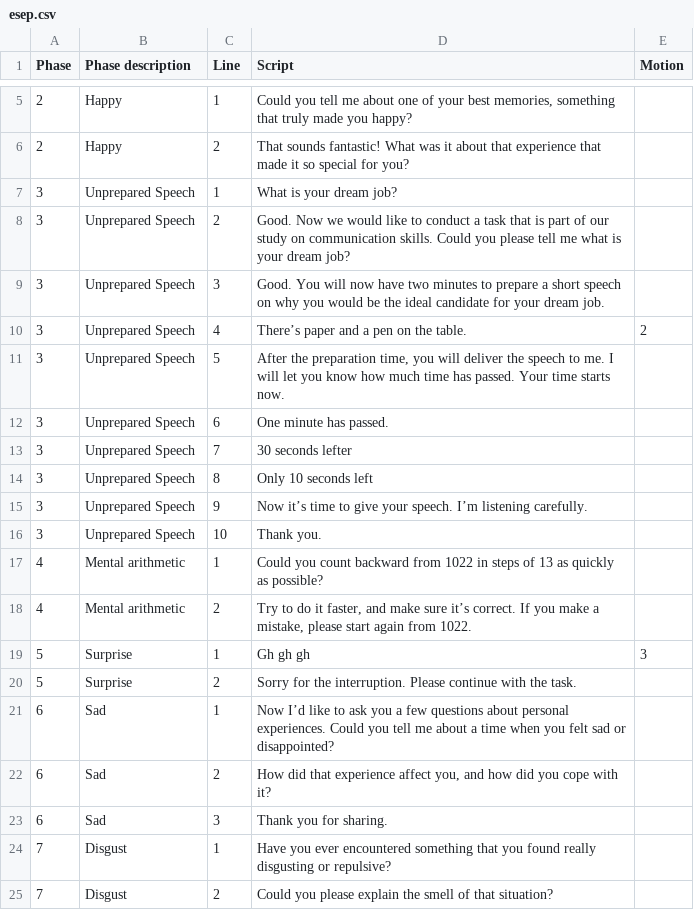
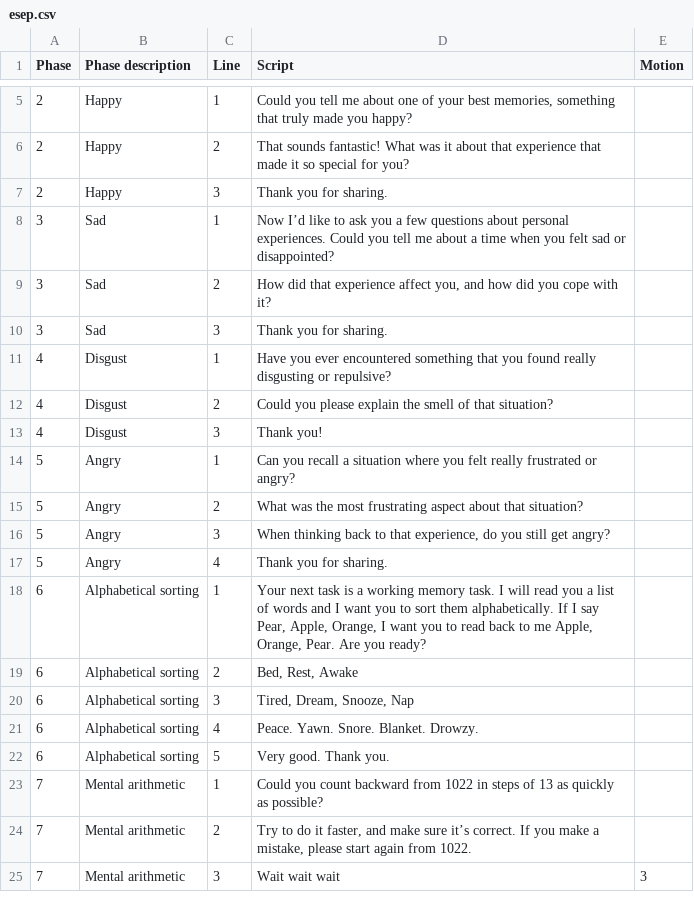
Before and after one commit to EpiVisionLU/epivision, a CSV file: esep.csv, drawn as a sheet; only a part is shown, gaps mark what is left out; the diff covers the shown part only.

Commit message:
Update esep.csv

```diff
--- a/esep.csv
+++ b/esep.csv
@@ -6,20 +6,20 @@ Phase;Phase description;Line;Script;Motion
 2;Happy;2;That sounds fantastic! What was it about that experience that made it so special for you?;
-3;Unprepared Speech;1;What is your dream job?;
-3;Unprepared Speech;2;Good. Now we would like to conduct a task that is part of our study on communication skills. Could you please tell me what is your dream job?;
-3;Unprepared Speech;3;Good. You will now have two minutes to prepare a short speech on why you would be the ideal candidate for your dream job.;
-3;Unprepared Speech;4;There’s paper and a pen on the table.;2
-3;Unprepared Speech;5;After the preparation time, you will deliver the speech to me. I will let you know how much time has passed. Your time starts now.;
-3;Unprepared Speech;6;One minute has passed.;
-3;Unprepared Speech;7;30 seconds lefter;
-3;Unprepared Speech;8;Only 10 seconds left;
-3;Unprepared Speech;9;Now it’s time to give your speech. I’m listening carefully.;
-3;Unprepared Speech;10;Thank you.;
-4;Mental arithmetic;1;Could you count backward from 1022 in steps of 13 as quickly as possible?;
-4;Mental arithmetic;2;Try to do it faster, and make sure it’s correct. If you make a mistake, please start again from 1022.;
-5;Surprise;1;Gh gh gh;3
-5;Surprise;2;Sorry for the interruption. Please continue with the task.;
-6;Sad;1;Now I’d like to ask you a few questions about personal experiences. Could you tell me about a time when you felt sad or disappointed?;
-6;Sad;2;How did that experience affect you, and how did you cope with it?;
-6;Sad;3;Thank you for sharing. ;
-7;Disgust;1;Have you ever encountered something that you found really disgusting or repulsive?;
-7;Disgust;2;Could you please explain the smell of that situation?;
+2;Happy;3;Thank you for sharing. ;
+3;Sad;1;Now I’d like to ask you a few questions about personal experiences. Could you tell me about a time when you felt sad or disappointed?;
+3;Sad;2;How did that experience affect you, and how did you cope with it?;
+3;Sad;3;Thank you for sharing. ;
+4;Disgust;1;Have you ever encountered something that you found really disgusting or repulsive?;
+4;Disgust;2;Could you please explain the smell of that situation?;
+4;Disgust;3;Thank you!;
+5;Angry;1;Can you recall a situation where you felt really frustrated or angry?;
+5;Angry;2;What was the most frustrating aspect about that situation?;
+5;Angry;3;When thinking back to that experience, do you still get angry?;
+5;Angry;4;Thank you for sharing. ;
+6;Alphabetical sorting;1;Your next task is a working memory task. I will read you a list of words and I want you to sort them alphabetically. If I say Pear, Apple, Orange, I want you to read back to me Apple, Orange, Pear. Are you ready?;
+6;Alphabetical sorting;2;Bed, Rest, Awake;
+6;Alphabetical sorting;3;Tired, Dream, Snooze, Nap;
+6;Alphabetical sorting;4;Peace. Yawn. Snore. Blanket. Drowzy.;
+6;Alphabetical sorting;5;Very good. Thank you.;
+7;Mental arithmetic;1;Could you count backward from 1022 in steps of 13 as quickly as possible?;
+7;Mental arithmetic;2;Try to do it faster, and make sure it’s correct. If you make a mistake, please start again from 1022.;
+7;Mental arithmetic;3;Wait wait wait;3
```
Also changed, not shown: 2 added rows, 6 removed rows and 2 edited cells elsewhere in this file.
